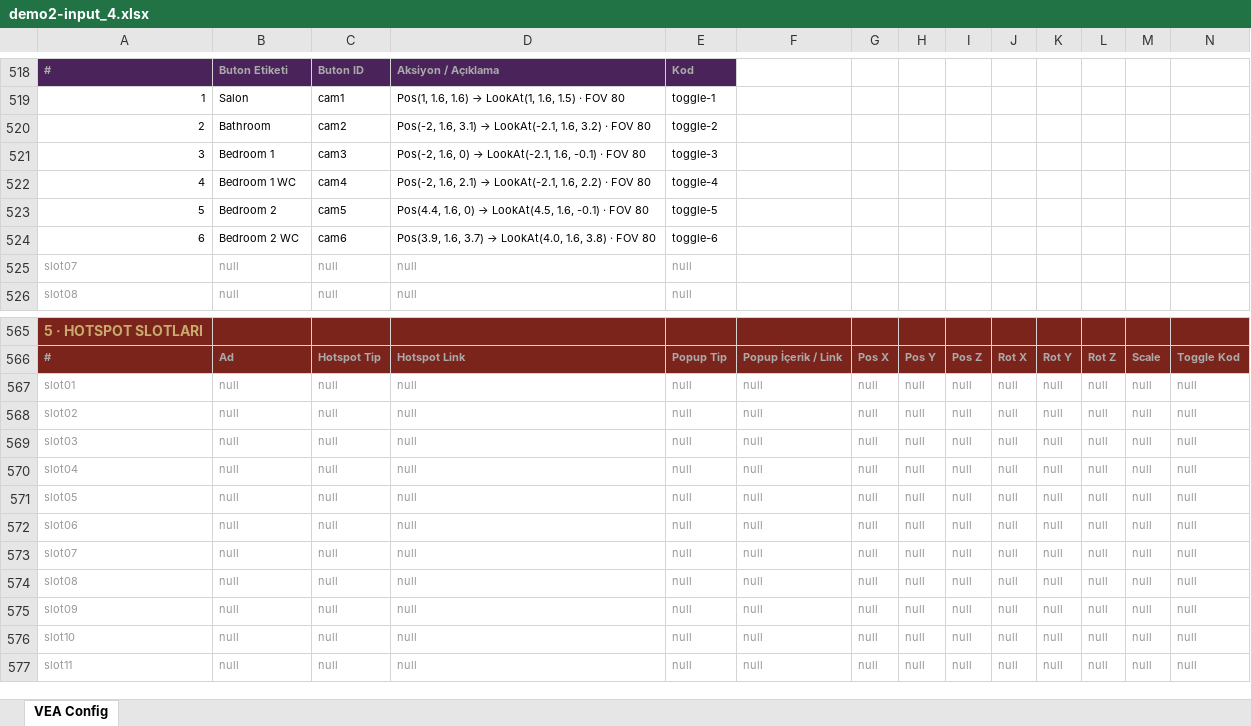
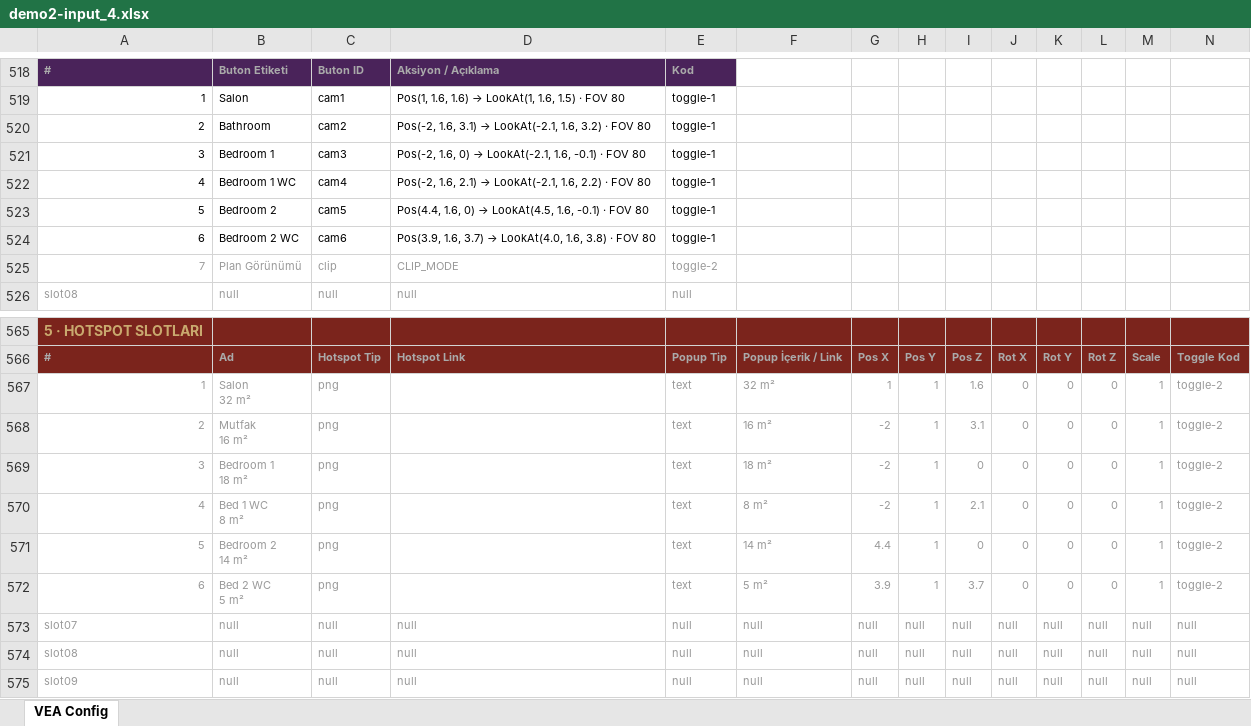
Before and after one commit to decentralize-dfw/domvs, an Excel workbook: demo2-xlsx/demo2-input_4.xlsx, sheet VEA Config, drawn as a sheet; only a part is shown, gaps mark what is left out; the shorter side is filled out with more unchanged rows; values as stored, in another font and other column widths than the file's, no borders; removed rows and columns are numbered as before the commit, all else as after; rows hold the shown columns only; ↵ is a line break in a cell; the diff covers the shown part only; the diff names each change by its address in the sheet, - before the commit and + after, or states it on an @@ line.

```diff
--- a/demo2-xlsx/demo2-input_4.xlsx (sheet VEA Config)
+++ b/demo2-xlsx/demo2-input_4.xlsx (sheet VEA Config)
-E520: toggle-2
+E520: toggle-1
-E521: toggle-3
+E521: toggle-1
-E522: toggle-4
+E522: toggle-1
-E523: toggle-5
+E523: toggle-1
-E524: toggle-6
+E524: toggle-1
-row 525: slot07 | null | null | null | null
+row 525: 7 | Plan Görünümü | clip | CLIP_MODE | toggle-2
-row 567: slot01 | null | null | null | null | null | null | null | null | null | null | null | null | null
-row 568: slot02 | null | null | null | null | null | null | null | null | null | null | null | null | null
-row 569: slot03 | null | null | null | null | null | null | null | null | null | null | null | null | null
-row 570: slot04 | null | null | null | null | null | null | null | null | null | null | null | null | null
-row 571: slot05 | null | null | null | null | null | null | null | null | null | null | null | null | null
-row 572: slot06 | null | null | null | null | null | null | null | null | null | null | null | null | null
+row 567: 1 | Salon ↵ 32 m² | png |  | text | 32 m² | 1 | 1 | 1.6 | 0 | 0 | 0 | 1 | toggle-2
+row 568: 2 | Mutfak ↵ 16 m² | png |  | text | 16 m² | -2 | 1 | 3.1 | 0 | 0 | 0 | 1 | toggle-2
+row 569: 3 | Bedroom 1 ↵ 18 m² | png |  | text | 18 m² | -2 | 1 | 0 | 0 | 0 | 0 | 1 | toggle-2
+row 570: 4 | Bed 1 WC ↵ 8 m² | png |  | text | 8 m² | -2 | 1 | 2.1 | 0 | 0 | 0 | 1 | toggle-2
+row 571: 5 | Bedroom 2 ↵ 14 m² | png |  | text | 14 m² | 4.4 | 1 | 0 | 0 | 0 | 0 | 1 | toggle-2
+row 572: 6 | Bed 2 WC ↵ 5 m² | png |  | text | 5 m² | 3.9 | 1 | 3.7 | 0 | 0 | 0 | 1 | toggle-2
```
Also changed, not shown: 12 edited cells elsewhere in this sheet, 2 other files.
